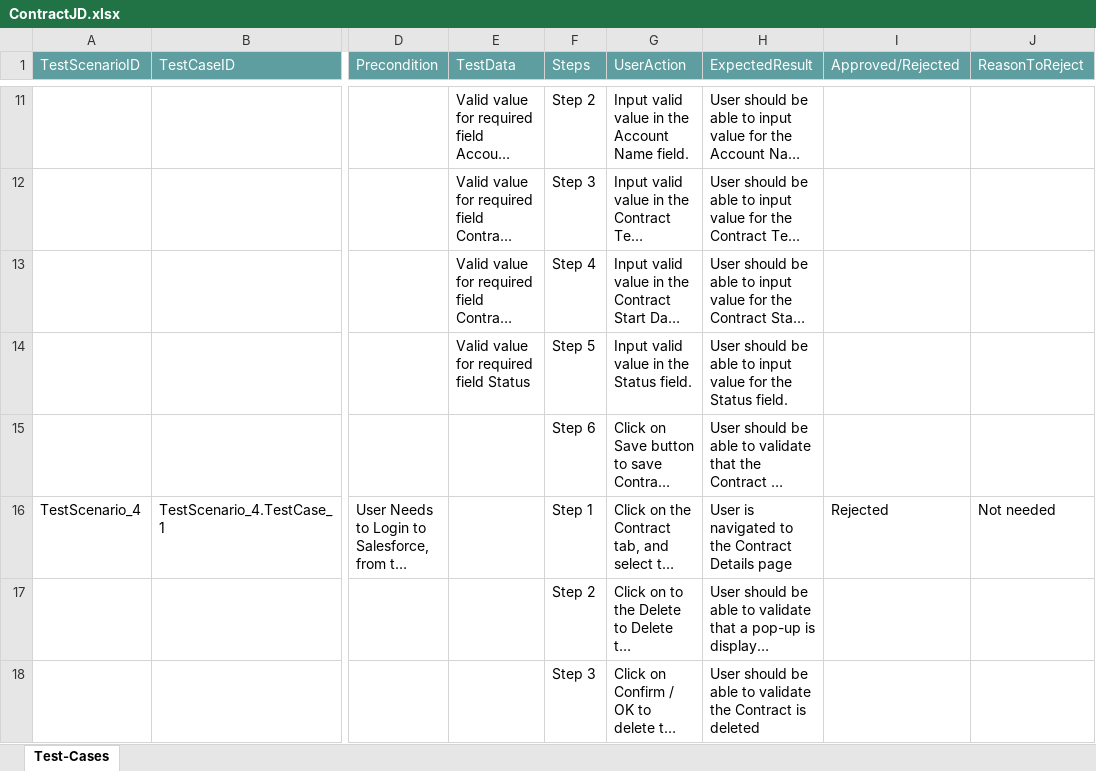
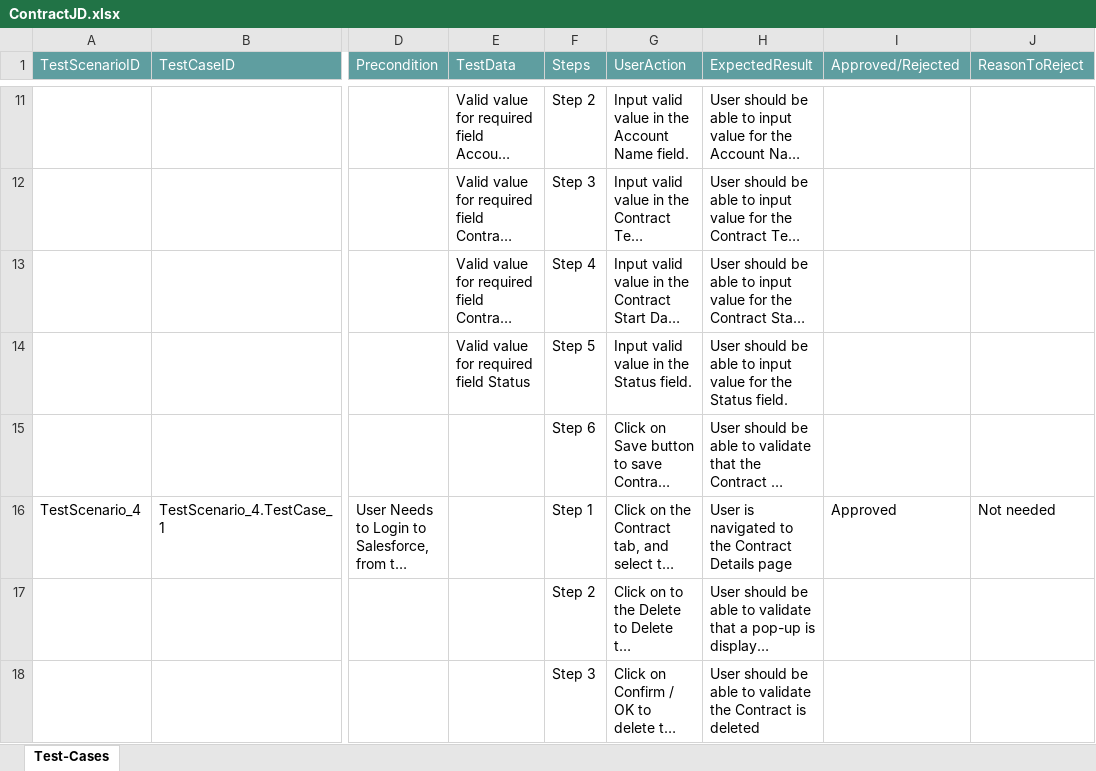
Before and after one commit to ShaikMohamedIrfan/Retesting01, an Excel workbook: ContractJD.xlsx, sheet Test-Cases, drawn as a sheet; only a part is shown, gaps mark what is left out; long unchanged cells end in …; values as stored, in another font and other column widths than the file's, no borders; table styles not drawn; the diff names each change by its address in the sheet, - before the commit and + after, or states it on an @@ line.

Commit message:
Add files via upload

```diff
--- a/ContractJD.xlsx (sheet Test-Cases)
+++ b/ContractJD.xlsx (sheet Test-Cases)
-I16 (Approved/Rejected): Rejected
+I16 (Approved/Rejected): Approved
```
